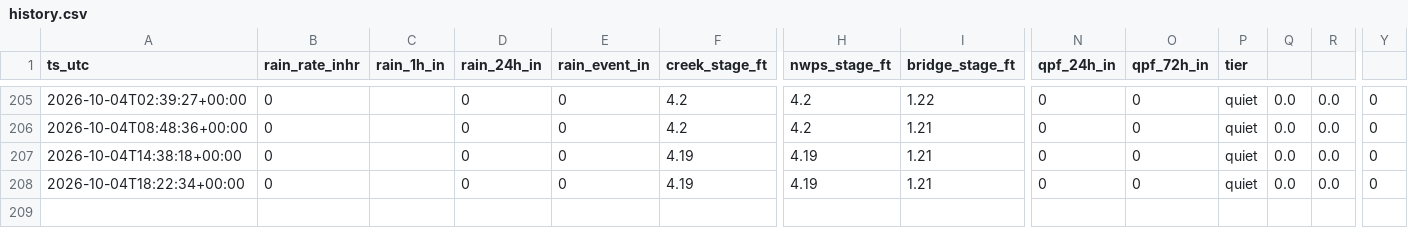
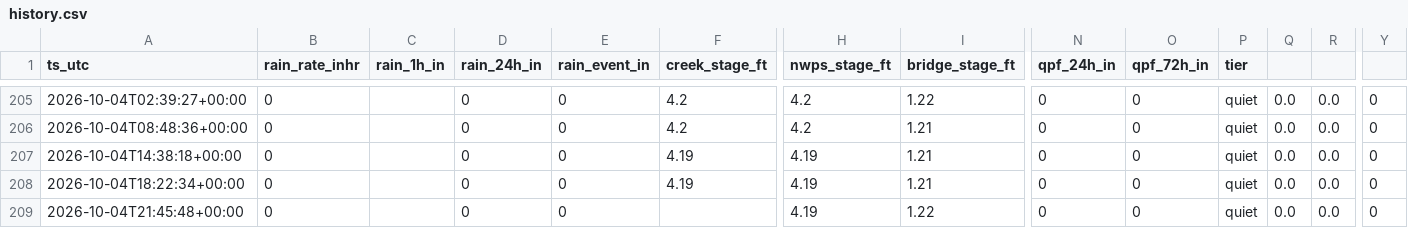
Before and after one commit to dmathivanan/weatherboard, a CSV file: docs/data/history.csv, drawn as a sheet; only a part is shown, gaps mark what is left out; rows hold the shown columns only; the diff names each change by its address in the sheet, - before the commit and + after, or states it on an @@ line.

Commit message:
data 2026-10-04T21:45

```diff
--- a/docs/data/history.csv
+++ b/docs/data/history.csv
+row 209: 2026-10-04T21:45:48+00:00 | 0 |  | 0 | 0 |  | 4.19 | 1.22 | 0 | 0 | quiet | 0.0 | 0.0 | 0
```
Also changed, not shown: 2 other files.
